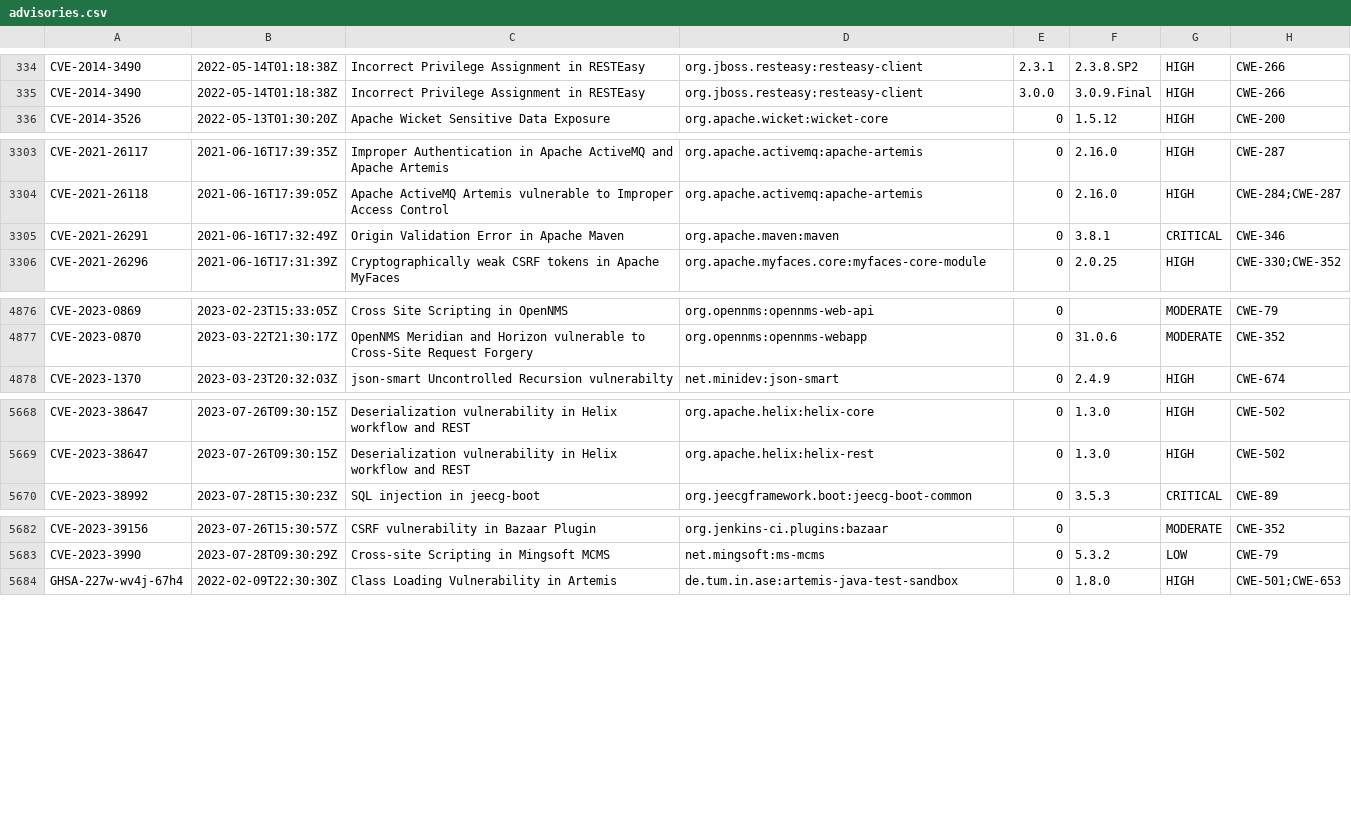
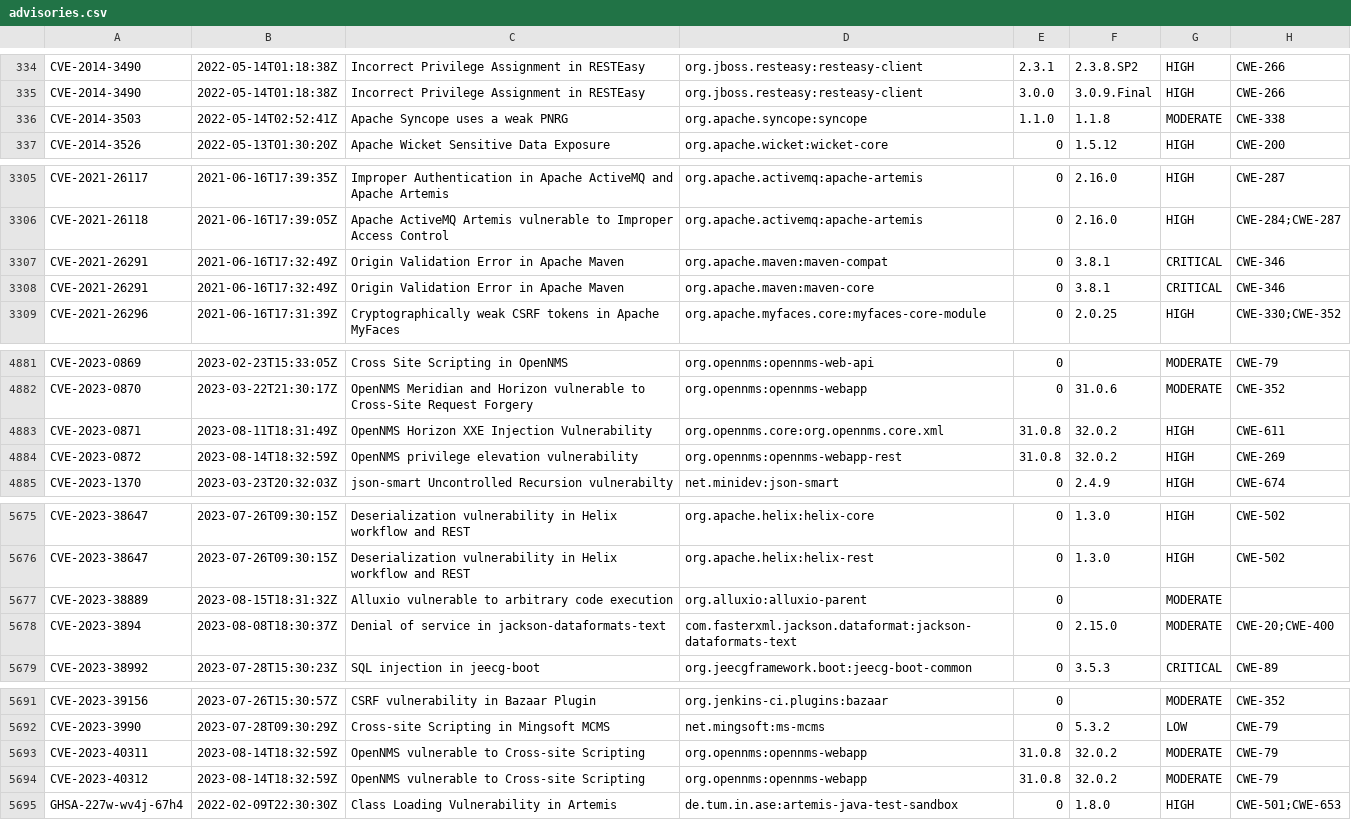
Before and after one commit to openrewrite/rewrite-java-dependencies, a CSV file: src/main/resources/advisories.csv, drawn as a sheet; only a part is shown, gaps mark what is left out; the diff covers the shown part only.

Commit message:
[Auto] GitHub advisories as of 2023-08-16T1115

```diff
--- a/src/main/resources/advisories.csv
+++ b/src/main/resources/advisories.csv
@@ -335,2 +335,3 @@ CVE-2014-3490,2022-05-14T01:18:38Z,"Incorrect Privilege Assignment in RESTEasy",
 CVE-2014-3490,2022-05-14T01:18:38Z,"Incorrect Privilege Assignment in RESTEasy","org.jboss.resteasy:resteasy-client",3.0.0,3.0.9.Final,HIGH,CWE-266
+CVE-2014-3503,2022-05-14T02:52:41Z,"Apache Syncope uses a weak PNRG","org.apache.syncope:syncope",1.1.0,1.1.8,MODERATE,CWE-338
 CVE-2014-3526,2022-05-13T01:30:20Z,"Apache Wicket Sensitive Data Exposure","org.apache.wicket:wicket-core",0,1.5.12,HIGH,CWE-200
@@ -3304,3 +3306,4 @@ CVE-2021-26117,2021-06-16T17:39:35Z,"Improper Authentication in Apache ActiveMQ
 CVE-2021-26118,2021-06-16T17:39:05Z,"Apache ActiveMQ Artemis vulnerable to Improper Access Control","org.apache.activemq:apache-artemis",0,2.16.0,HIGH,CWE-284;CWE-287
-CVE-2021-26291,2021-06-16T17:32:49Z,"Origin Validation Error in Apache Maven",org.apache.maven:maven,0,3.8.1,CRITICAL,CWE-346
+CVE-2021-26291,2021-06-16T17:32:49Z,"Origin Validation Error in Apache Maven","org.apache.maven:maven-compat",0,3.8.1,CRITICAL,CWE-346
+CVE-2021-26291,2021-06-16T17:32:49Z,"Origin Validation Error in Apache Maven","org.apache.maven:maven-core",0,3.8.1,CRITICAL,CWE-346
 CVE-2021-26296,2021-06-16T17:31:39Z,"Cryptographically weak CSRF tokens in Apache MyFaces","org.apache.myfaces.core:myfaces-core-module",0,2.0.25,HIGH,CWE-330;CWE-352
@@ -4877,2 +4882,4 @@ CVE-2023-0869,2023-02-23T15:33:05Z,"Cross Site Scripting in OpenNMS","org.opennm
 CVE-2023-0870,2023-03-22T21:30:17Z,"OpenNMS Meridian and Horizon vulnerable to Cross-Site Request Forgery","org.opennms:opennms-webapp",0,31.0.6,MODERATE,CWE-352
+CVE-2023-0871,2023-08-11T18:31:49Z,"OpenNMS Horizon XXE Injection Vulnerability","org.opennms.core:org.opennms.core.xml",31.0.8,32.0.2,HIGH,CWE-611
+CVE-2023-0872,2023-08-14T18:32:59Z,"OpenNMS privilege elevation vulnerability","org.opennms:opennms-webapp-rest",31.0.8,32.0.2,HIGH,CWE-269
 CVE-2023-1370,2023-03-23T20:32:03Z,"json-smart Uncontrolled Recursion vulnerabilty",net.minidev:json-smart,0,2.4.9,HIGH,CWE-674
@@ -5669,2 +5676,4 @@ CVE-2023-38647,2023-07-26T09:30:15Z,"Deserialization vulnerability in Helix work
 CVE-2023-38647,2023-07-26T09:30:15Z,"Deserialization vulnerability in Helix workflow and REST","org.apache.helix:helix-rest",0,1.3.0,HIGH,CWE-502
+CVE-2023-38889,2023-08-15T18:31:32Z,"Alluxio vulnerable to arbitrary code execution","org.alluxio:alluxio-parent",0,,MODERATE,
+CVE-2023-3894,2023-08-08T18:30:37Z,"Denial of service in jackson-dataformats-text","com.fasterxml.jackson.dataformat:jackson-dataformats-text",0,2.15.0,MODERATE,CWE-20;CWE-400
 CVE-2023-38992,2023-07-28T15:30:23Z,"SQL injection in jeecg-boot","org.jeecgframework.boot:jeecg-boot-common",0,3.5.3,CRITICAL,CWE-89
@@ -5683,2 +5692,4 @@ CVE-2023-39156,2023-07-26T15:30:57Z,"CSRF vulnerability in Bazaar Plugin ","org.
 CVE-2023-3990,2023-07-28T09:30:29Z,"Cross-site Scripting in Mingsoft MCMS",net.mingsoft:ms-mcms,0,5.3.2,LOW,CWE-79
+CVE-2023-40311,2023-08-14T18:32:59Z,"OpenNMS vulnerable to Cross-site Scripting","org.opennms:opennms-webapp",31.0.8,32.0.2,MODERATE,CWE-79
+CVE-2023-40312,2023-08-14T18:32:59Z,"OpenNMS vulnerable to Cross-site Scripting","org.opennms:opennms-webapp",31.0.8,32.0.2,MODERATE,CWE-79
 GHSA-227w-wv4j-67h4,2022-02-09T22:30:30Z,"Class Loading Vulnerability in Artemis","de.tum.in.ase:artemis-java-test-sandbox",0,1.8.0,HIGH,CWE-501;CWE-653
```
Also changed, not shown: 3 added rows and 12 edited cells elsewhere in this file.
